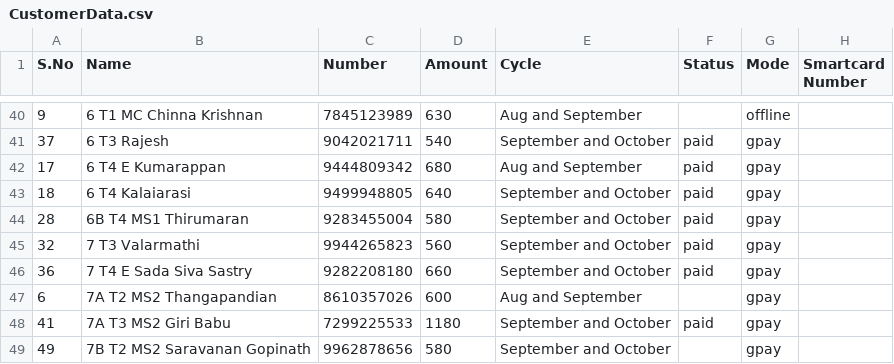
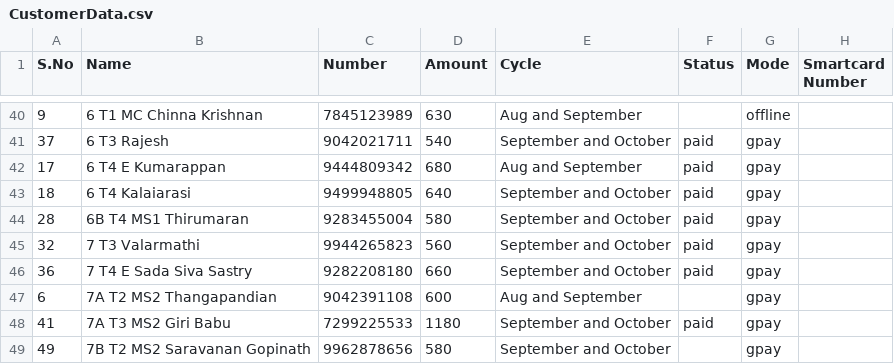
Before and after one commit to Gowthamrajp/PaymentReminder, a CSV file: CustomerData.csv, drawn as a sheet; only a part is shown, gaps mark what is left out.

Commit message:
data update

```diff
--- a/CustomerData.csv
+++ b/CustomerData.csv
@@ -46,3 +46,3 @@ S.No,Name,Number,Amount,Cycle,Status,Mode,Smartcard Number
 36,7 T4 E Sada Siva Sastry,9282208180,660,September and October,paid,gpay,
-6,7A T2 MS2 Thangapandian,8610357026,600,Aug and September,,gpay,
+6,7A T2 MS2 Thangapandian,9042391108,600,Aug and September,,gpay,
 41,7A T3 MS2 Giri Babu,7299225533,1180,September and October,paid,gpay,
```
